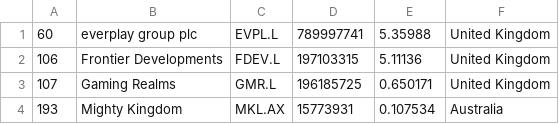
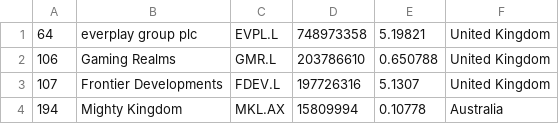
Before and after one commit to Lilsup99/merida-june-6-2024, a CSV file: companies_united_kingdom.csv, drawn as a sheet.

```diff
--- a/companies_united_kingdom.csv
+++ b/companies_united_kingdom.csv
@@ -1,4 +1,4 @@
-"60","everplay group plc","EVPL.L","789997741","5.35988","United Kingdom"
-"106","Frontier Developments","FDEV.L","197103315","5.11136","United Kingdom"
-"107","Gaming Realms","GMR.L","196185725","0.650171","United Kingdom"
-"193","Mighty Kingdom","MKL.AX","15773931","0.107534","Australia"
+"64","everplay group plc","EVPL.L","748973358","5.19821","United Kingdom"
+"106","Gaming Realms","GMR.L","203786610","0.650788","United Kingdom"
+"107","Frontier Developments","FDEV.L","197726316","5.1307","United Kingdom"
+"194","Mighty Kingdom","MKL.AX","15809994","0.10778","Australia"
```
Also changed, not shown: companies-all.csv, companies_france.csv.
